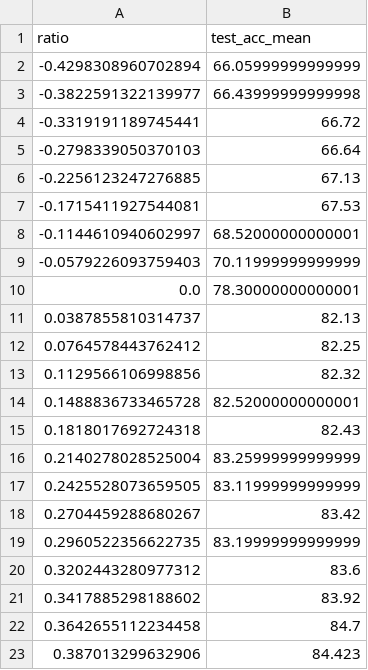
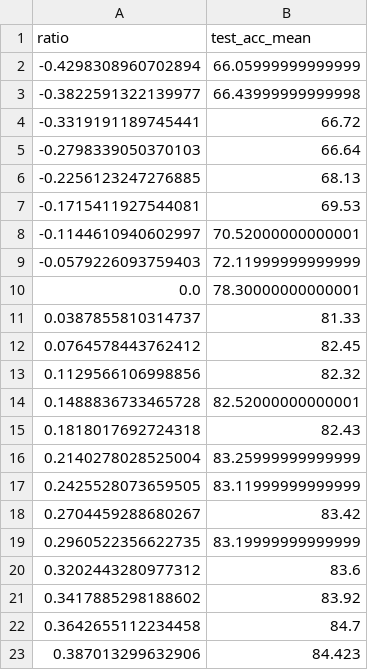
Before and after one commit to spiderLL2002/TopoInf, a CSV file: exp-1-topoinf_model_performance_exp/output1/pubmed/APPNP.csv, drawn as a sheet.

```diff
--- a/exp-1-topoinf_model_performance_exp/output1/pubmed/APPNP.csv
+++ b/exp-1-topoinf_model_performance_exp/output1/pubmed/APPNP.csv
@@ -5,9 +5,9 @@ ratio,test_acc_mean
 -0.2798339050370103,66.64
--0.2256123247276885,67.13
--0.1715411927544081,67.53
--0.1144610940602997,68.52000000000001
--0.0579226093759403,70.11999999999999
+-0.2256123247276885,68.13
+-0.1715411927544081,69.53
+-0.1144610940602997,70.52000000000001
+-0.0579226093759403,72.11999999999999
 0.0,78.30000000000001
-0.0387855810314737,82.13
-0.0764578443762412,82.25
+0.0387855810314737,81.33
+0.0764578443762412,82.45
 0.1129566106998856,82.32
```
Also changed, not shown: exp-1-topoinf_model_performance_exp/output1/citeseer/GCN.csv, exp-1-topoinf_model_performance_exp/output1/pubmed/GCN.csv, 54 other files.
